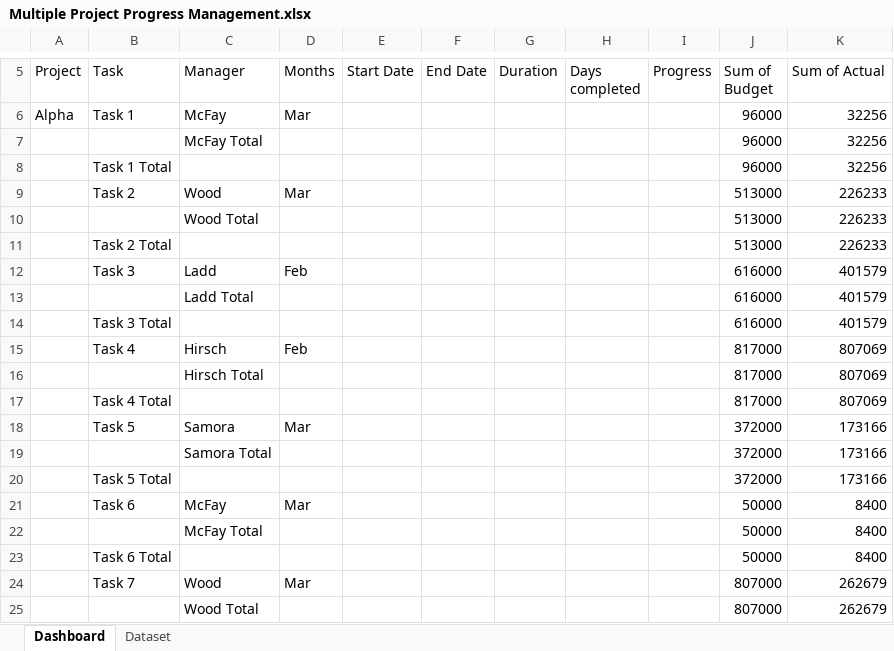
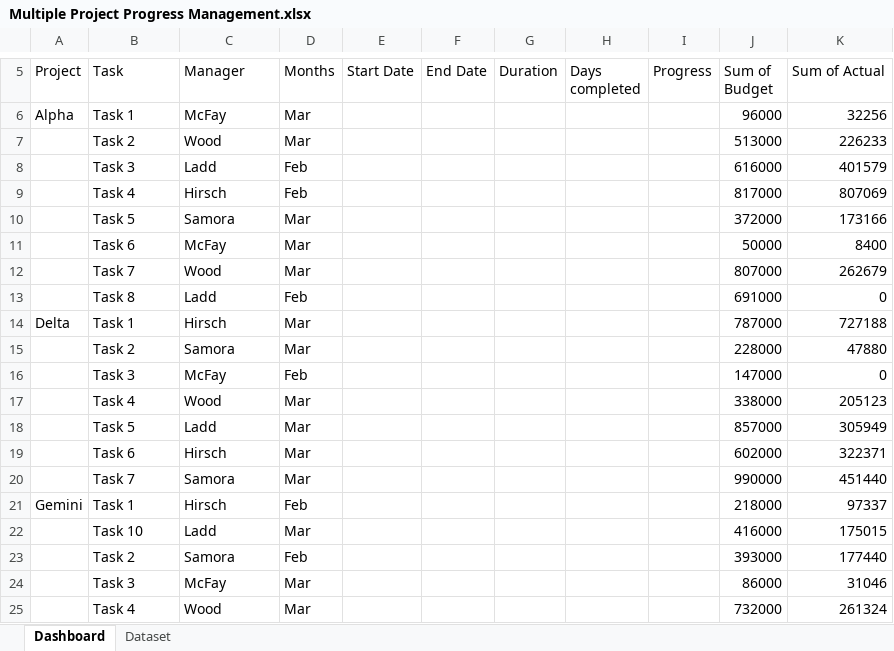
Before and after one commit to Rafsan7238/Data-Analysis_Data-Science_Projects, an Excel workbook: Excel Projects/Managing Multiple Project Progress/Multiple Project Progress Management.xlsx, sheet Dashboard, drawn as a sheet; only a part is shown, gaps mark what is left out; the shorter side is filled out with more unchanged rows; values as stored, in another font and other column widths than the file's, no borders; the diff covers the shown part only; the diff names each change by its address in the sheet, - before the commit and + after, or states it on an @@ line.

Commit message:
Removed +/- buttons and subtotal

```diff
--- a/Excel Projects/Managing Multiple Project Progress/Multiple Project Progress Management.xlsx (sheet Dashboard)
+++ b/Excel Projects/Managing Multiple Project Progress/Multiple Project Progress Management.xlsx (sheet Dashboard)
-row 7:  |  | McFay Total |  |  |  |  |  |  | 96000 | 32256
-row 8:  | Task 1 Total |  |  |  |  |  |  |  | 96000 | 32256
-row 10:  |  | Wood Total |  |  |  |  |  |  | 513000 | 226233
-row 11:  | Task 2 Total |  |  |  |  |  |  |  | 513000 | 226233
-row 13:  |  | Ladd Total |  |  |  |  |  |  | 616000 | 401579
-row 14:  | Task 3 Total |  |  |  |  |  |  |  | 616000 | 401579
-row 16:  |  | Hirsch Total |  |  |  |  |  |  | 817000 | 807069
-row 17:  | Task 4 Total |  |  |  |  |  |  |  | 817000 | 807069
-row 19:  |  | Samora Total |  |  |  |  |  |  | 372000 | 173166
-row 20:  | Task 5 Total |  |  |  |  |  |  |  | 372000 | 173166
-row 22:  |  | McFay Total |  |  |  |  |  |  | 50000 | 8400
-row 23:  | Task 6 Total |  |  |  |  |  |  |  | 50000 | 8400
-row 25:  |  | Wood Total |  |  |  |  |  |  | 807000 | 262679
```
Also changed, not shown: 72 removed rows elsewhere in this sheet.
